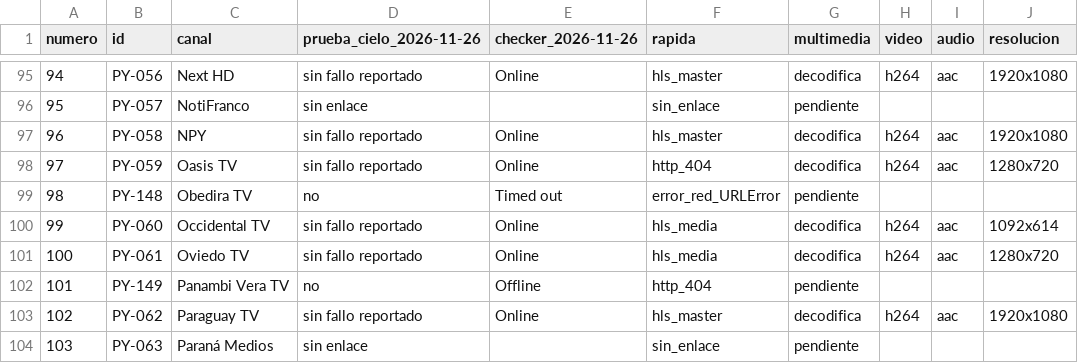
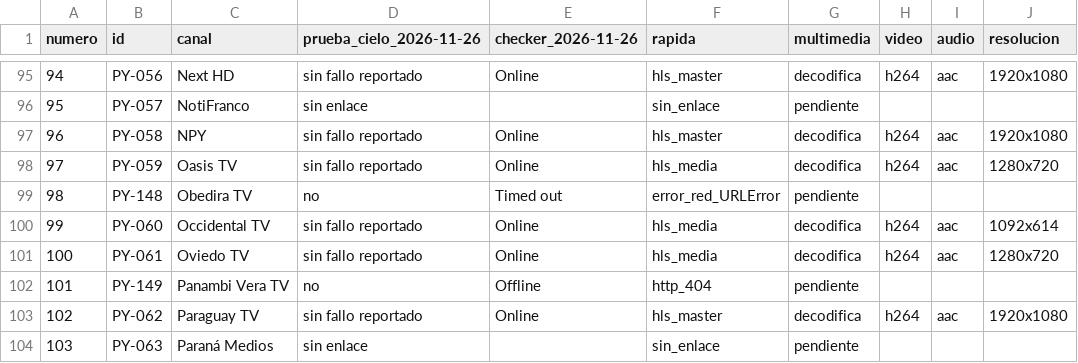
Before and after one commit to arevalosfermin560-pixel/Mi-IPTV, a CSV file: Estado.csv, drawn as a sheet; only a part is shown, gaps mark what is left out.

```diff
--- a/Estado.csv
+++ b/Estado.csv
@@ -97,3 +97,3 @@
 96,PY-058,NPY,sin fallo reportado,Online,hls_master,decodifica,h264,aac,1920x1080
-97,PY-059,Oasis TV,sin fallo reportado,Online,http_404,decodifica,h264,aac,1280x720
+97,PY-059,Oasis TV,sin fallo reportado,Online,hls_media,decodifica,h264,aac,1280x720
 98,PY-148,Obedira TV,no,Timed out,error_red_URLError,pendiente,,,
```
Also changed, not shown: Historial.csv, 1 other file.
